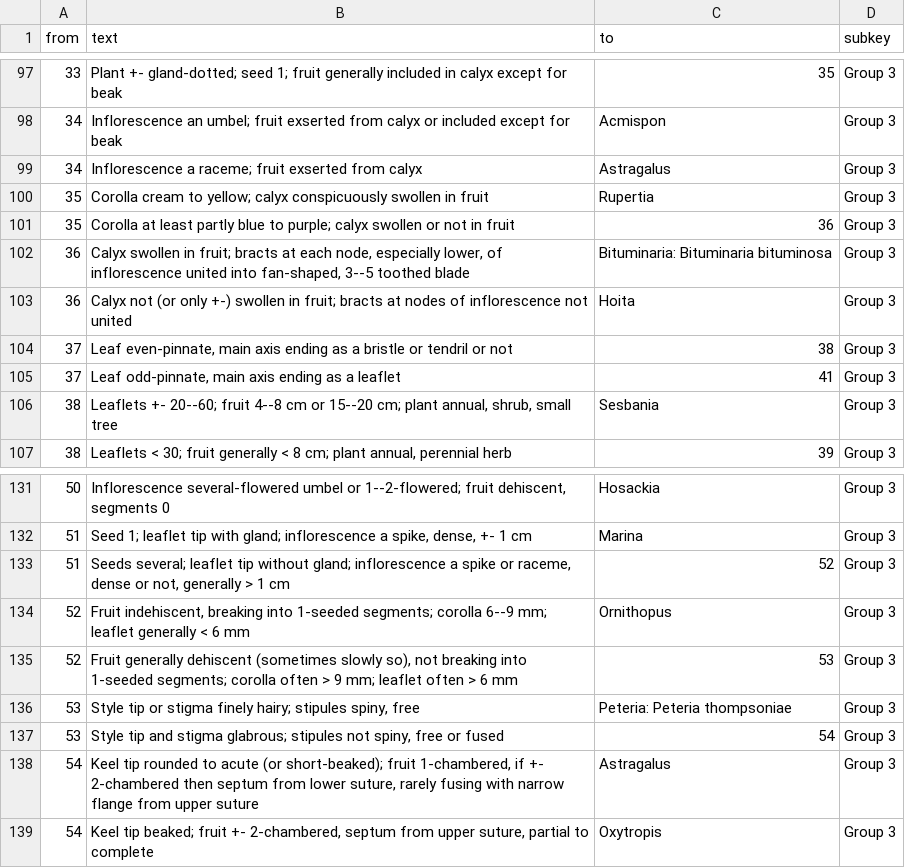
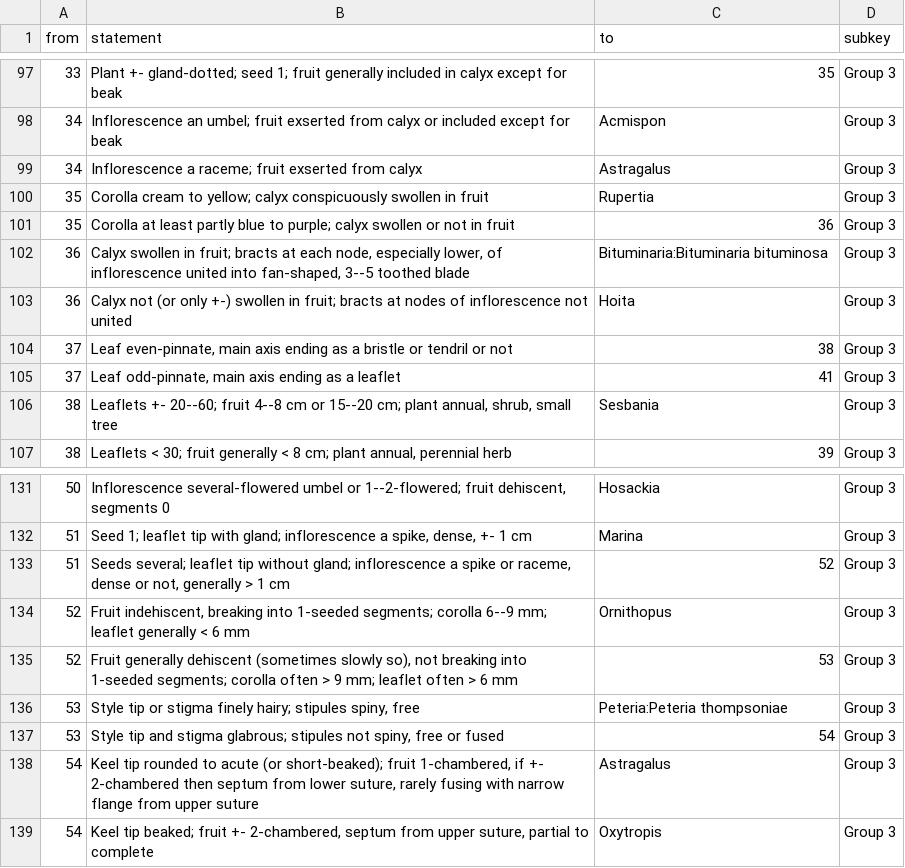
Before and after one commit to rbgvictoria/keybase_model, a CSV file: docs/examples/keybase-import-key-with-subkeys-example.csv, drawn as a sheet; only a part is shown, gaps mark what is left out; the diff covers the shown part only.

```diff
--- a/docs/examples/keybase-import-key-with-subkeys-example.csv
+++ b/docs/examples/keybase-import-key-with-subkeys-example.csv
@@ -1 +1 @@
-from,text,to,subkey
+from,statement,to,subkey
@@ -101,3 +101,3 @@ from,text,to,subkey
 35,Corolla at least partly blue to purple; calyx swollen or not in fruit,36,Group 3
-36,"Calyx swollen in fruit; bracts at each node, especially lower, of inflorescence united into fan-shaped, 3--5 toothed blade","Bituminaria: Bituminaria bituminosa",Group 3
+36,"Calyx swollen in fruit; bracts at each node, especially lower, of inflorescence united into fan-shaped, 3--5 toothed blade","Bituminaria:Bituminaria bituminosa",Group 3
 36,Calyx not (or only +-) swollen in fruit; bracts at nodes of inflorescence not united,Hoita,Group 3
@@ -135,3 +135,3 @@ from,text,to,subkey
 52,"Fruit generally dehiscent (sometimes slowly so), not breaking into 1-seeded segments; corolla often > 9 mm; leaflet often > 6 mm",53,Group 3
-53,"Style tip or stigma finely hairy; stipules spiny, free","Peteria: Peteria thompsoniae",Group 3
+53,"Style tip or stigma finely hairy; stipules spiny, free","Peteria:Peteria thompsoniae",Group 3
 53,"Style tip and stigma glabrous; stipules not spiny, free or fused",54,Group 3
```
Also changed, not shown: 14 edited cells elsewhere in this file, docs/examples/key-import-dead-end-example.csv, docs/examples/key-import-double-shortcut-example.csv, 19 other files.
